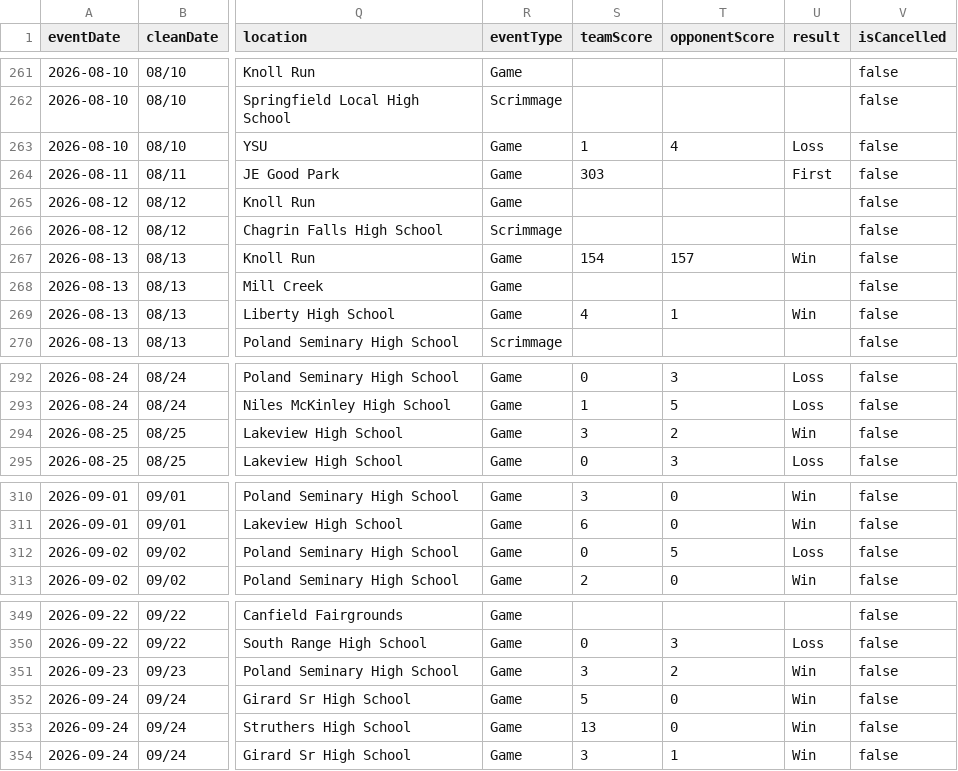
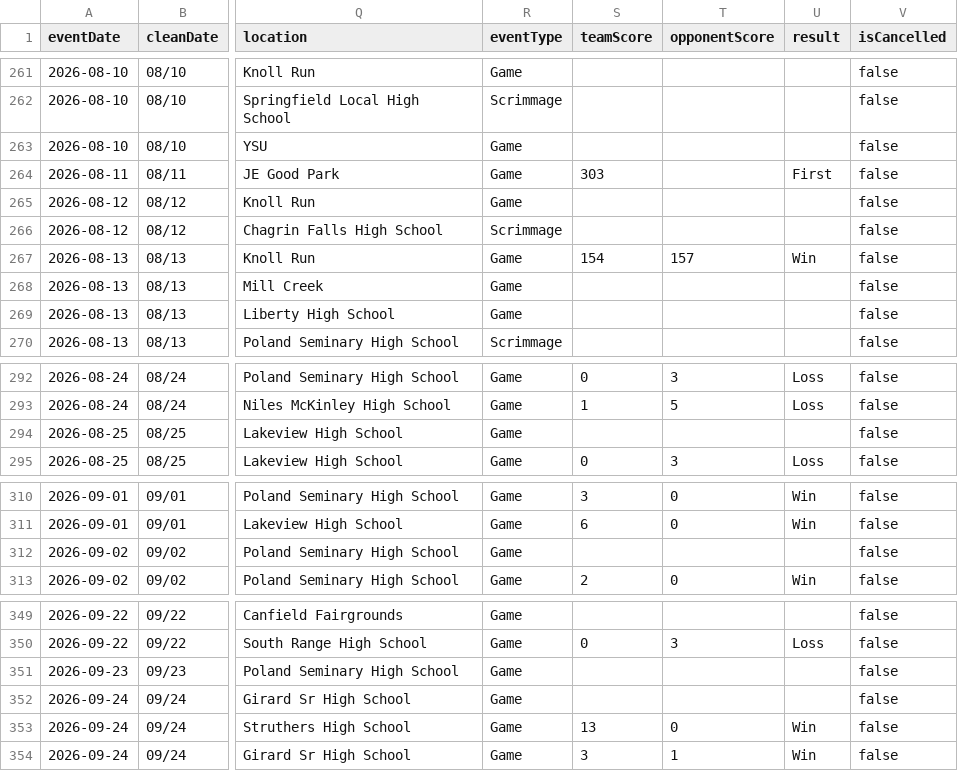
Before and after one commit to nruggieri-poland/schedules, a CSV file: rollups/varsity/combined.csv, drawn as a sheet; only a part is shown, gaps mark what is left out; the diff covers the shown part only; the diff names each change by its address in the sheet, - before the commit and + after, or states it on an @@ line.

```diff
--- a/rollups/varsity/combined.csv
+++ b/rollups/varsity/combined.csv
-S263 (teamScore): 1
+S263 (teamScore): (empty)
-T263 (opponentScore): 4
+T263 (opponentScore): (empty)
-U263 (result): Loss
+U263 (result): (empty)
-S269 (teamScore): 4
+S269 (teamScore): (empty)
-T269 (opponentScore): 1
+T269 (opponentScore): (empty)
-U269 (result): Win
+U269 (result): (empty)
-S294 (teamScore): 3
+S294 (teamScore): (empty)
-T294 (opponentScore): 2
+T294 (opponentScore): (empty)
-U294 (result): Win
+U294 (result): (empty)
-S312 (teamScore): 0
+S312 (teamScore): (empty)
-T312 (opponentScore): 5
+T312 (opponentScore): (empty)
-U312 (result): Loss
+U312 (result): (empty)
-S351 (teamScore): 3
+S351 (teamScore): (empty)
-T351 (opponentScore): 2
+T351 (opponentScore): (empty)
-U351:U352 (result): Win
+U351:U352 (result): (empty)
-S352 (teamScore): 5
+S352 (teamScore): (empty)
-T352 (opponentScore): 0
+T352 (opponentScore): (empty)
```
Also changed, not shown: 30 edited cells elsewhere in this file, teams/girls-tennis-varsity.csv, 13 other files.
